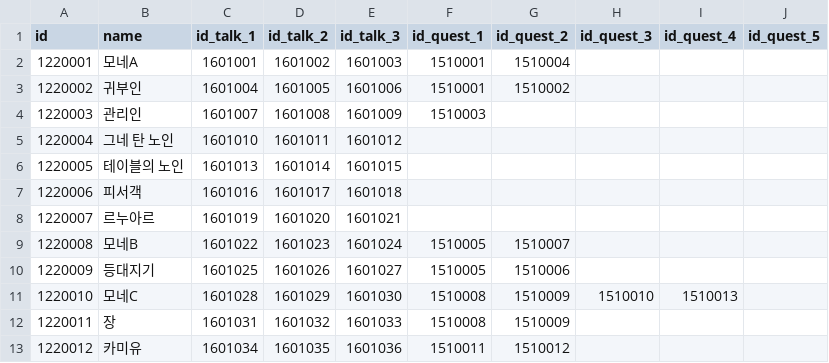
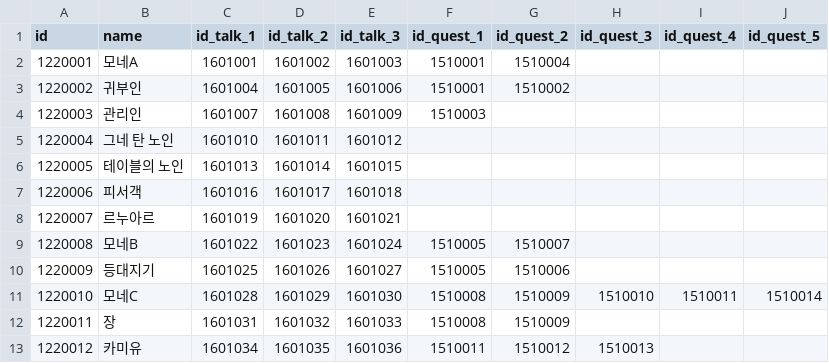
Before and after one commit to khee8469/ProjectMonet, a CSV file: Assets/PG_SJC/Resources/DataTable/NPCDT.csv, drawn as a sheet.

```diff
--- a/Assets/PG_SJC/Resources/DataTable/NPCDT.csv
+++ b/Assets/PG_SJC/Resources/DataTable/NPCDT.csv
@@ -10,4 +10,4 @@ id,name,id_talk_1,id_talk_2,id_talk_3,id_quest_1,id_quest_2,id_quest_3,id_quest_
 1220009,등대지기,1601025,1601026,1601027,1510005,1510006,,,
-1220010,모네C,1601028,1601029,1601030,1510008,1510009,1510010,1510013,
+1220010,모네C,1601028,1601029,1601030,1510008,1510009,1510010,1510011,1510014
 1220011,장,1601031,1601032,1601033,1510008,1510009,,,
-1220012,카미유,1601034,1601035,1601036,1510011,1510012,,,
+1220012,카미유,1601034,1601035,1601036,1510011,1510012,1510013,,
```
Also changed, not shown: Assets/PG_SJC/Resources/DataTable/NarrationDT.csv, Assets/UserData/Quest_ListDT.csv, 33 other files.
